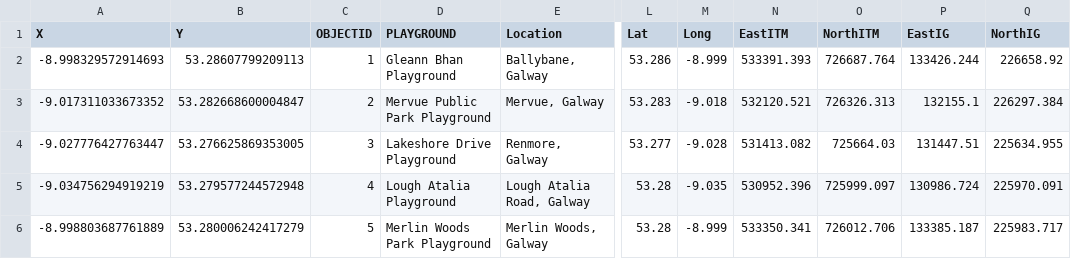
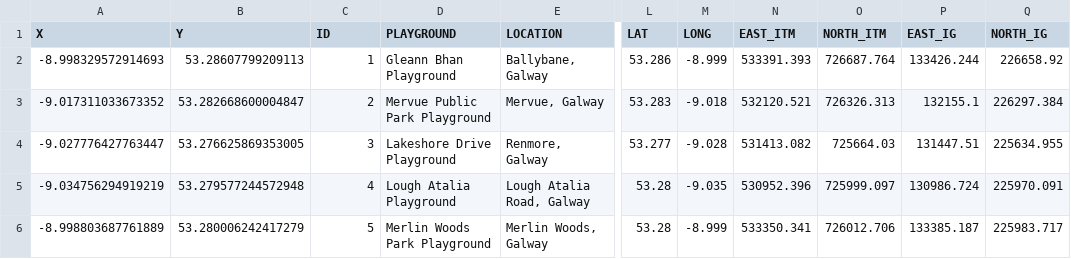
Before and after one commit to tannineo/cs7is1-knd-project, a CSV file: csv/Galway_City_Playground_Locations.csv, drawn as a sheet; only a part is shown, gaps mark what is left out; the diff names each change by its address in the sheet, - before the commit and + after, or states it on an @@ line.

```diff
--- a/csv/Galway_City_Playground_Locations.csv
+++ b/csv/Galway_City_Playground_Locations.csv
-C1: OBJECTID
+C1: ID
-E1: Location
+E1: LOCATION
-L1: Lat
+L1: LAT
-M1: Long
+M1: LONG
-N1: EastITM
+N1: EAST_ITM
-O1: NorthITM
+O1: NORTH_ITM
-P1: EastIG
+P1: EAST_IG
-Q1: NorthIG
+Q1: NORTH_IG
```
Also changed, not shown: csv/Activities.csv, csv/Galway_City_public_Sports_Facilities.csv, 3 other files.
